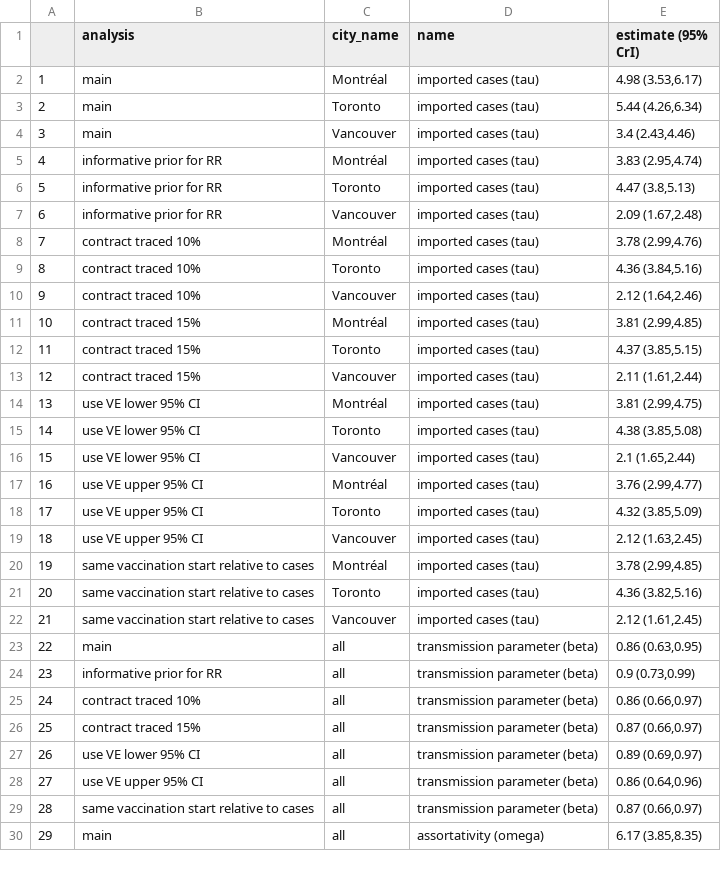
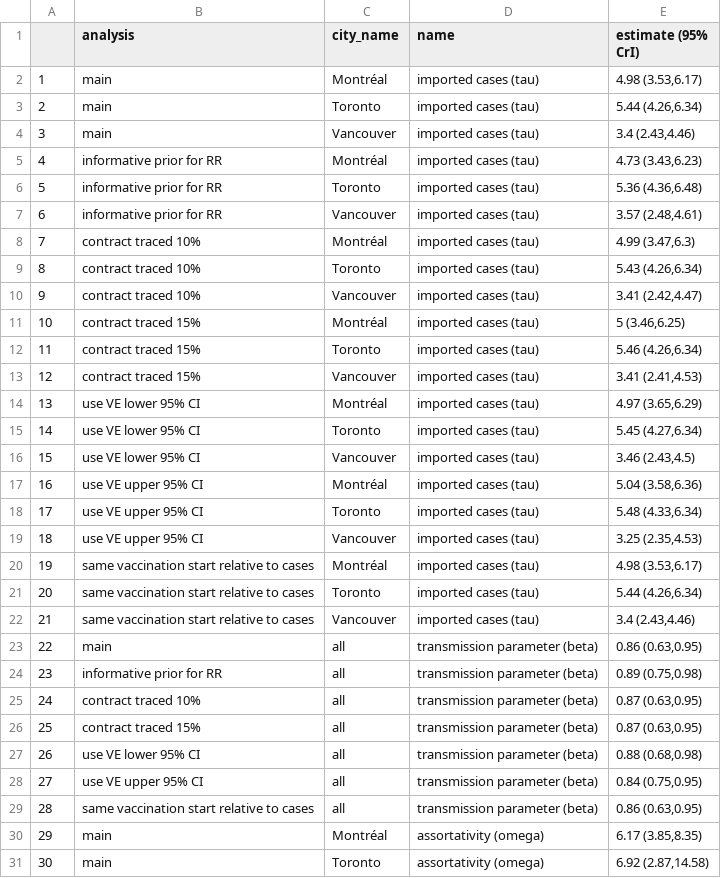
Before and after one commit to pop-health-mod/mpox-intervention, a CSV file: mpox-model-impact/result-tbl/para_results_tbl.csv, drawn as a sheet; only a part is shown; the diff covers the shown part only; the diff names each change by its address in the sheet, - before the commit and + after, or states it on an @@ line.

Commit message:
update result tables and figures

```diff
--- a/mpox-model-impact/result-tbl/para_results_tbl.csv
+++ b/mpox-model-impact/result-tbl/para_results_tbl.csv
-E5 (estimate (95% CrI)): 3.83 (2.95,4.74)
+E5 (estimate (95% CrI)): 4.73 (3.43,6.23)
-E6 (estimate (95% CrI)): 4.47 (3.8,5.13)
+E6 (estimate (95% CrI)): 5.36 (4.36,6.48)
-E7 (estimate (95% CrI)): 2.09 (1.67,2.48)
+E7 (estimate (95% CrI)): 3.57 (2.48,4.61)
-E8 (estimate (95% CrI)): 3.78 (2.99,4.76)
+E8 (estimate (95% CrI)): 4.99 (3.47,6.3)
-E9 (estimate (95% CrI)): 4.36 (3.84,5.16)
+E9 (estimate (95% CrI)): 5.43 (4.26,6.34)
-E10 (estimate (95% CrI)): 2.12 (1.64,2.46)
+E10 (estimate (95% CrI)): 3.41 (2.42,4.47)
-E11 (estimate (95% CrI)): 3.81 (2.99,4.85)
+E11 (estimate (95% CrI)): 5 (3.46,6.25)
-E12 (estimate (95% CrI)): 4.37 (3.85,5.15)
+E12 (estimate (95% CrI)): 5.46 (4.26,6.34)
-E13 (estimate (95% CrI)): 2.11 (1.61,2.44)
+E13 (estimate (95% CrI)): 3.41 (2.41,4.53)
-E14 (estimate (95% CrI)): 3.81 (2.99,4.75)
+E14 (estimate (95% CrI)): 4.97 (3.65,6.29)
-E15 (estimate (95% CrI)): 4.38 (3.85,5.08)
+E15 (estimate (95% CrI)): 5.45 (4.27,6.34)
-E16 (estimate (95% CrI)): 2.1 (1.65,2.44)
+E16 (estimate (95% CrI)): 3.46 (2.43,4.5)
-E17 (estimate (95% CrI)): 3.76 (2.99,4.77)
+E17 (estimate (95% CrI)): 5.04 (3.58,6.36)
-E18 (estimate (95% CrI)): 4.32 (3.85,5.09)
+E18 (estimate (95% CrI)): 5.48 (4.33,6.34)
-E19 (estimate (95% CrI)): 2.12 (1.63,2.45)
+E19 (estimate (95% CrI)): 3.25 (2.35,4.53)
-E20 (estimate (95% CrI)): 3.78 (2.99,4.85)
+E20 (estimate (95% CrI)): 4.98 (3.53,6.17)
-E21 (estimate (95% CrI)): 4.36 (3.82,5.16)
+E21 (estimate (95% CrI)): 5.44 (4.26,6.34)
-E22 (estimate (95% CrI)): 2.12 (1.61,2.45)
+E22 (estimate (95% CrI)): 3.4 (2.43,4.46)
-E24 (estimate (95% CrI)): 0.9 (0.73,0.99)
+E24 (estimate (95% CrI)): 0.89 (0.75,0.98)
-E25 (estimate (95% CrI)): 0.86 (0.66,0.97)
+E25 (estimate (95% CrI)): 0.87 (0.63,0.95)
-E26 (estimate (95% CrI)): 0.87 (0.66,0.97)
+E26 (estimate (95% CrI)): 0.87 (0.63,0.95)
-E27 (estimate (95% CrI)): 0.89 (0.69,0.97)
+E27 (estimate (95% CrI)): 0.88 (0.68,0.98)
-E28 (estimate (95% CrI)): 0.86 (0.64,0.96)
+E28 (estimate (95% CrI)): 0.84 (0.75,0.95)
-E29 (estimate (95% CrI)): 0.87 (0.66,0.97)
+E29 (estimate (95% CrI)): 0.86 (0.63,0.95)
-C30 (city_name): all
+C30 (city_name): Montréal
+row 31: 30 | main | Toronto | assortativity (omega) | 6.92 (2.87,14.58)
```
Also changed, not shown: 13 added rows, 28 edited cells and row numbers in column A elsewhere in this file, mpox-model-impact/result-tbl/AF_results_tbl.csv, 10 other files.
